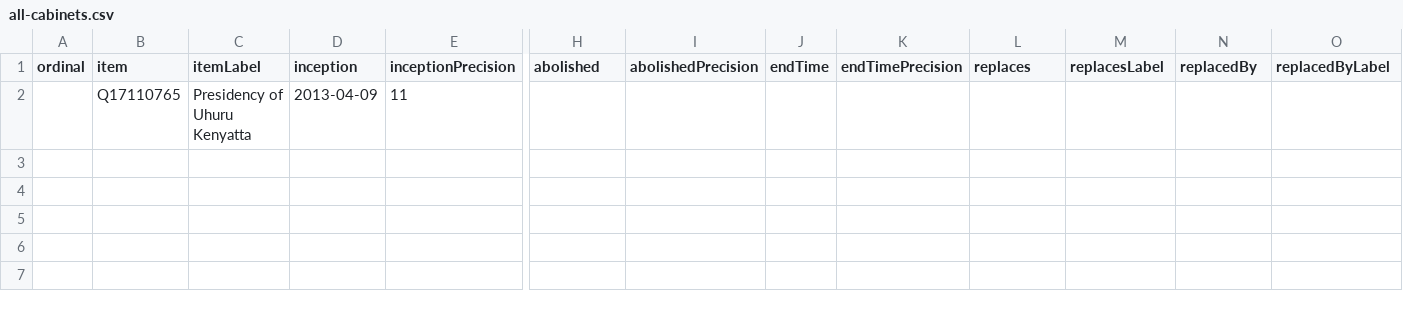
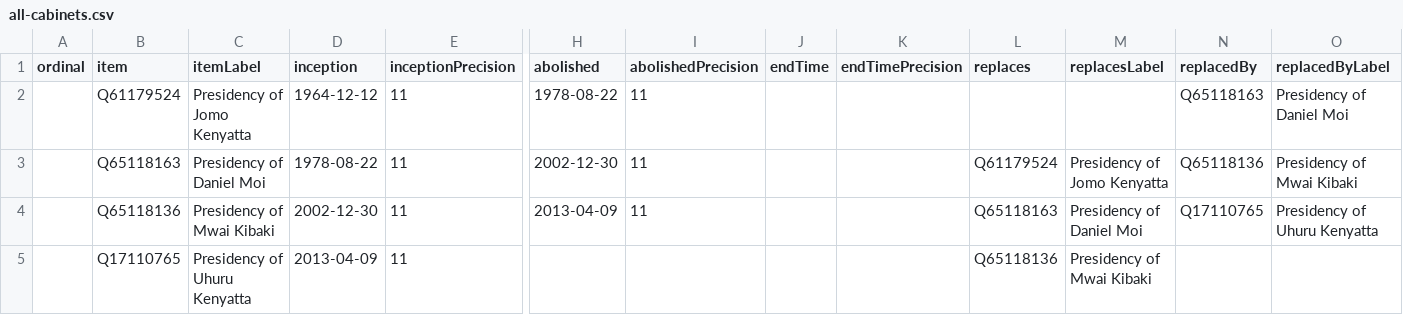
Before and after one commit to every-politician-scrapers/kenya, a CSV file: wikidata/results/all-cabinets.csv, drawn as a sheet; only a part is shown, gaps mark what is left out; addresses are those after the commit; rows hold the shown columns only; the diff names each change by its address in the sheet, - before the commit and + after, or states it on an @@ line.

```diff
--- a/wikidata/results/all-cabinets.csv
+++ b/wikidata/results/all-cabinets.csv
+row 2:  | Q61179524 | Presidency of Jomo Kenyatta | 1964-12-12 | 11 | 1978-08-22 | 11 |  |  |  |  | Q65118163 | Presidency of Daniel Moi
+row 3:  | Q65118163 | Presidency of Daniel Moi | 1978-08-22 | 11 | 2002-12-30 | 11 |  |  | Q61179524 | Presidency of Jomo Kenyatta | Q65118136 | Presidency of Mwai Kibaki
+row 4:  | Q65118136 | Presidency of Mwai Kibaki | 2002-12-30 | 11 | 2013-04-09 | 11 |  |  | Q65118163 | Presidency of Daniel Moi | Q17110765 | Presidency of Uhuru Kenyatta
-L5 (replaces): (empty)
+L5 (replaces): Q65118136
-M5 (replacesLabel): (empty)
+M5 (replacesLabel): Presidency of Mwai Kibaki
```
Also changed, not shown: 1 other file.
